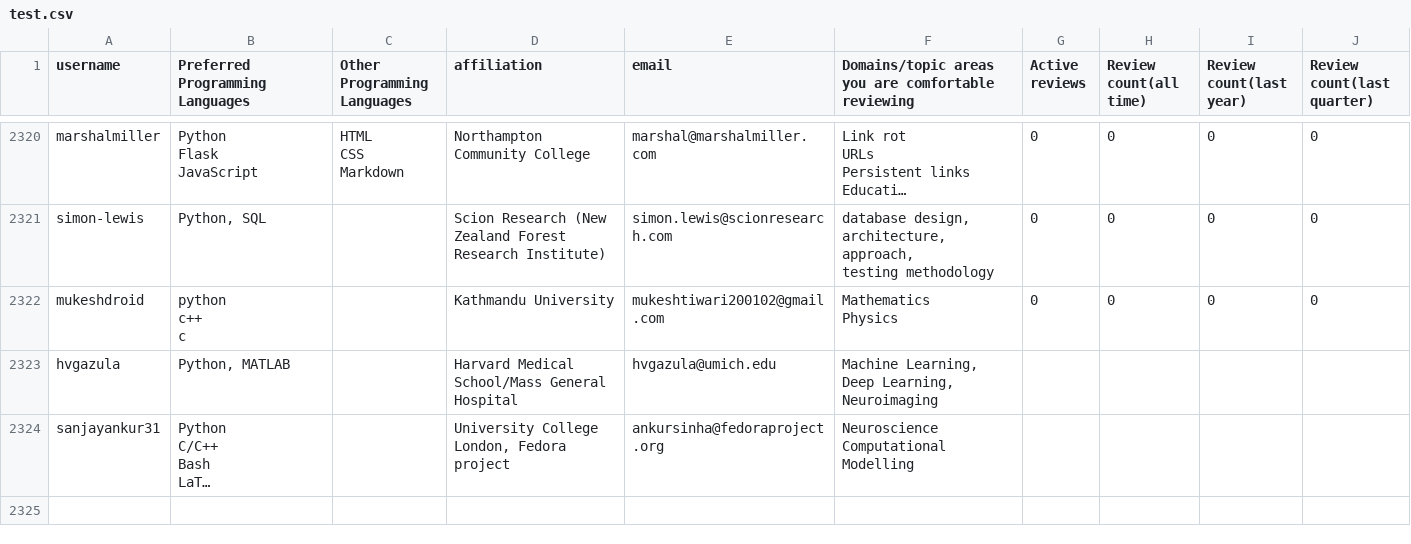
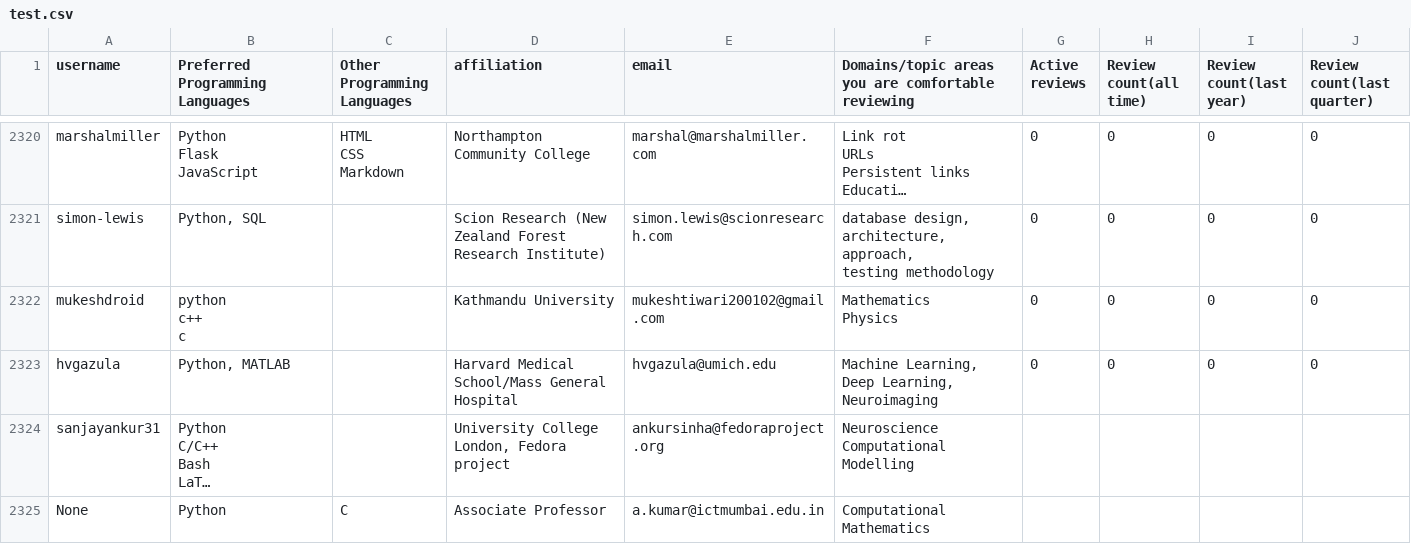
Before and after one commit to arjunsavel/CV, a CSV file: scripts/test.csv, drawn as a sheet; only a part is shown, gaps mark what is left out; long unchanged cells end in …; the diff covers the shown part only; the diff names each change by its address in the sheet, - before the commit and + after, or states it on an @@ line.

```diff
--- a/scripts/test.csv
+++ b/scripts/test.csv
-G2323 (Active reviews): (empty)
+G2323 (Active reviews): 0
-H2323 (Review count(all time)): (empty)
+H2323 (Review count(all time)): 0
-I2323 (Review count(last year)): (empty)
+I2323 (Review count(last year)): 0
-J2323 (Review count(last quarter)): (empty)
+J2323 (Review count(last quarter)): 0
+row 2325: None | Python | C | Associate Professor | a.kumar@ictmumbai.edu.in | Computational Mathematics
```
Also changed, not shown: 3 added rows and 5 edited cells elsewhere in this file.
